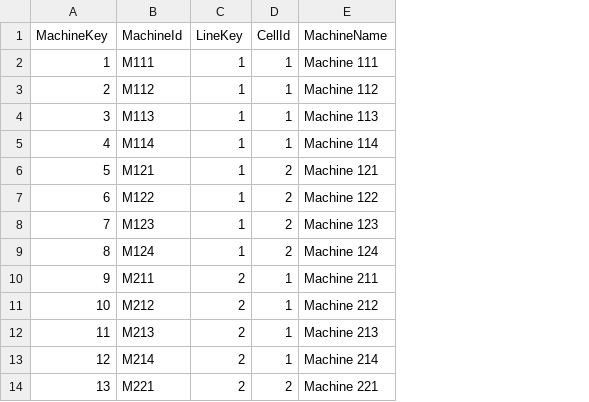
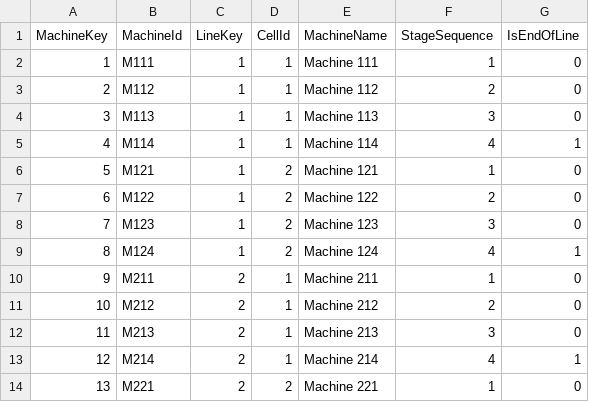
Before and after one commit to chirayukapoor5/factorypulse-360, a CSV file: data/raw/DimMachine.csv, drawn as a sheet; only a part is shown; the diff names each change by its address in the sheet, - before the commit and + after, or states it on an @@ line.

```diff
--- a/data/raw/DimMachine.csv
+++ b/data/raw/DimMachine.csv
+column F (StageSequence), rows 2-14: 1 | 2 | 3 | 4 | 1 | 2 | 3 | 4 | 1 | 2 | 3 | 4 | 1
+column G (IsEndOfLine), rows 2-14: 0 | 0 | 0 | 1 | 0 | 0 | 0 | 1 | 0 | 0 | 0 | 1 | 0
```
Also changed, not shown: data/raw/DimDate.csv, data/raw/faulty/DimDate.csv, 54 other files.
